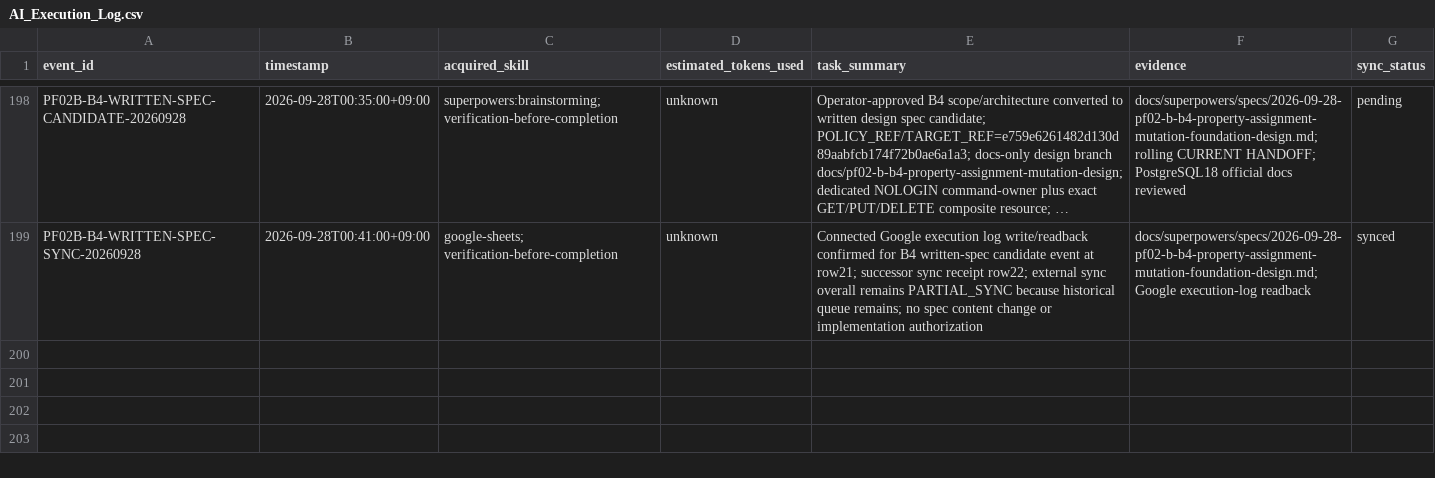
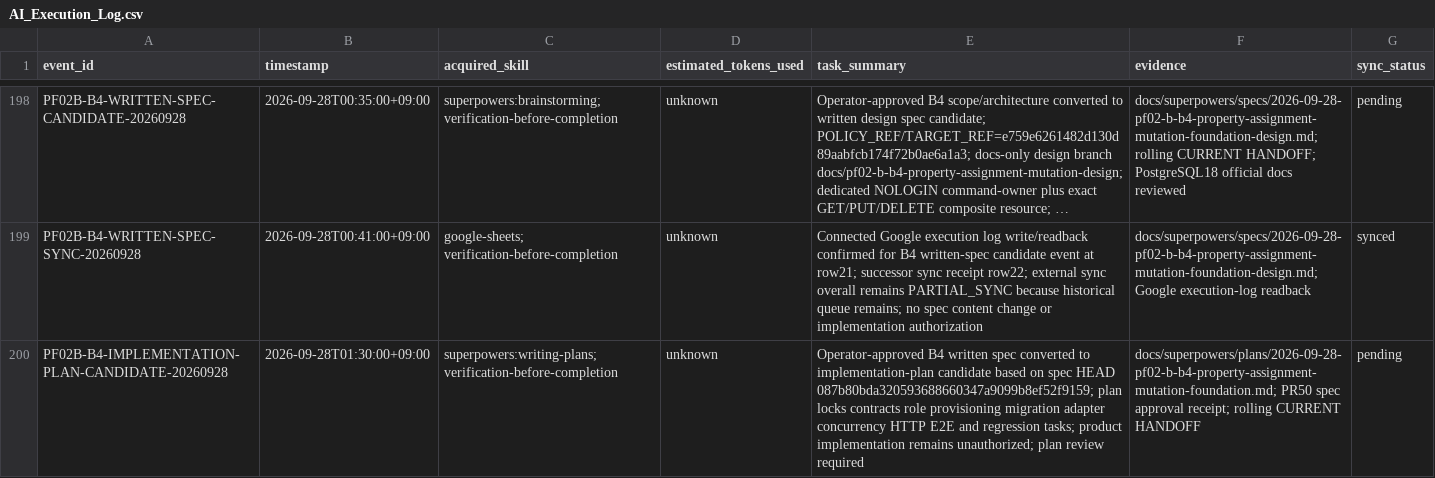
Before and after one commit to edward321416-maker/build-manager, a CSV file: ops/AI_Execution_Log.csv, drawn as a sheet; only a part is shown, gaps mark what is left out; long unchanged cells end in …; the diff names each change by its address in the sheet, - before the commit and + after, or states it on an @@ line.

Commit message:
docs: plan PF02-B B4 assignment mutation

```diff
--- a/ops/AI_Execution_Log.csv
+++ b/ops/AI_Execution_Log.csv
+row 200: PF02B-B4-IMPLEMENTATION-PLAN-CANDIDATE-20260928 | 2026-09-28T01:30:00+09:00 | superpowers:writing-plans; verification-before-completion | unknown | Operator-approved B4 written spec converted to implementation-plan candidate based on spec HEAD 087b80bda320593688660347a9099b8ef52f9159; plan locks contracts role provisioning migration adapter concurrency HTTP E2E and regression tasks; product implementation remains unauthorized; plan review required | docs/superpowers/plans/2026-09-28-pf02-b-b4-property-assignment-mutation-foundation.md; PR50 spec approval receipt; rolling CURRENT HANDOFF | pending
```
Also changed, not shown: 1 other file.
